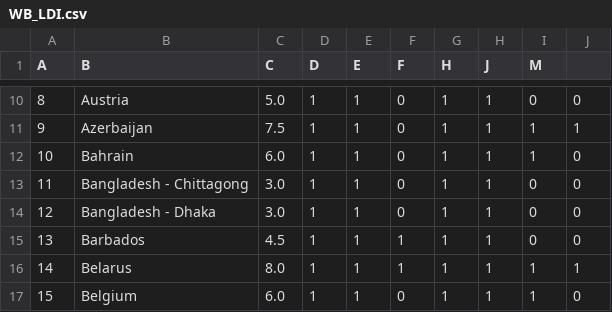
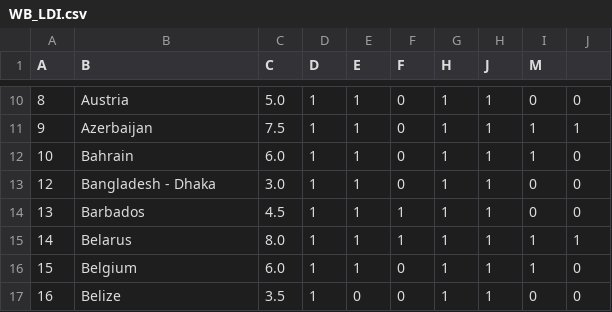
Before and after one commit to thiesgehrmann/JuSiPy_Asser, a CSV file: jusipy/country_features/data/WB_LDI.csv, drawn as a sheet; only a part is shown, gaps mark what is left out; the shorter side is filled out with more unchanged rows.

Commit message:
Removed an extra country, which was doubled.

```diff
--- a/jusipy/country_features/data/WB_LDI.csv
+++ b/jusipy/country_features/data/WB_LDI.csv
@@ -12,3 +12,2 @@ A,B,C,D,E,F,H,J,M
 10,Bahrain,6.0,1,1,0,1,1,1,0
-11,Bangladesh - Chittagong,3.0,1,1,0,1,1,0,0
 12,Bangladesh - Dhaka,3.0,1,1,0,1,1,0,0
```
